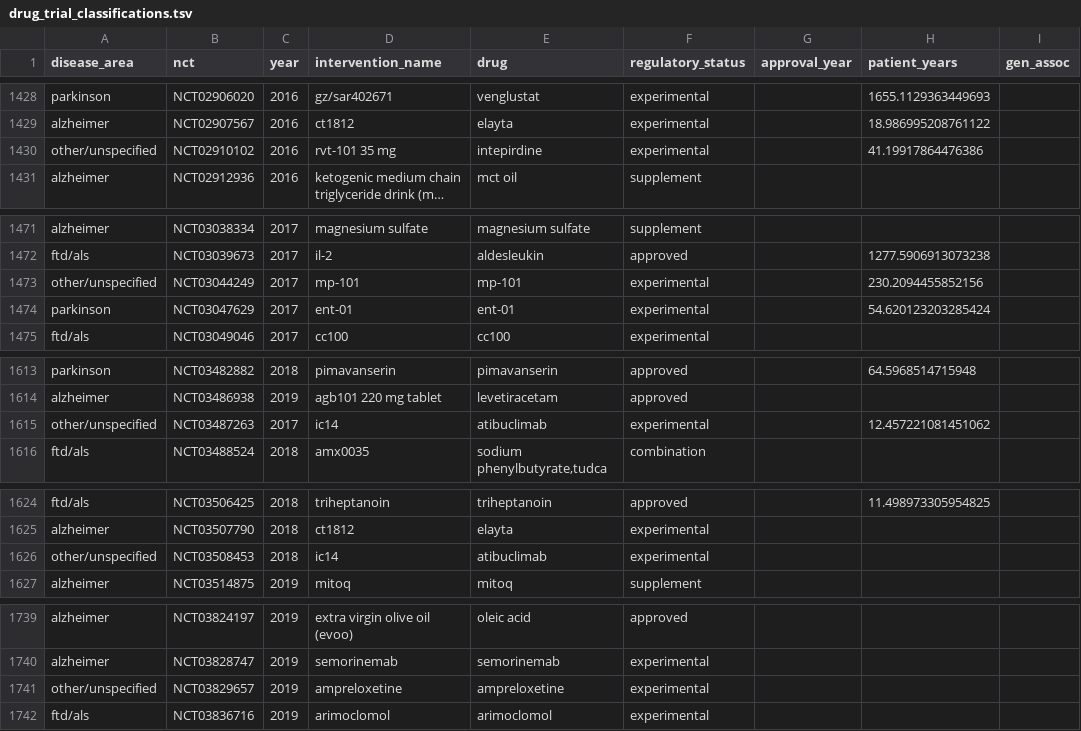
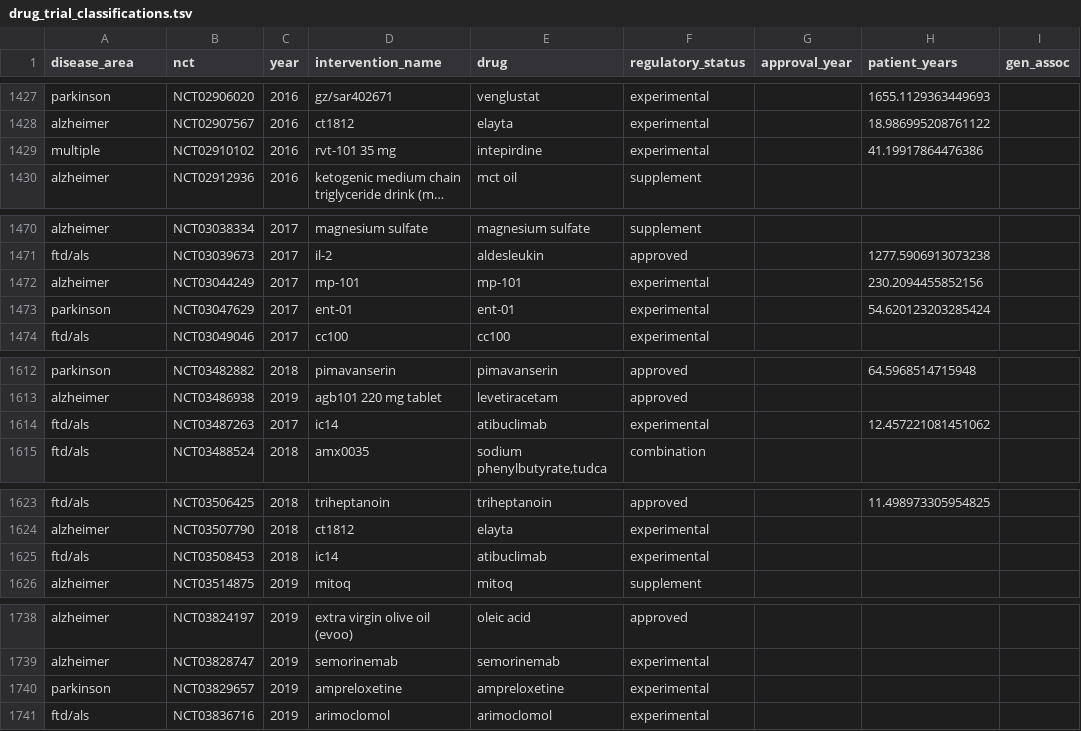
Before and after one commit to ericminikel/nd_trials, a TSV file: qc/drug_trial_classifications.tsv, drawn as a sheet; only a part is shown, gaps mark what is left out; long unchanged cells end in …; addresses are those after the commit; the diff covers the shown part only; the diff names each change by its address in the sheet, - before the commit and + after, or states it on an @@ line.

```diff
--- a/qc/drug_trial_classifications.tsv
+++ b/qc/drug_trial_classifications.tsv
-A1429 (disease_area): other/unspecified
+A1429 (disease_area): multiple
-A1472 (disease_area): other/unspecified
+A1472 (disease_area): alzheimer
-A1614 (disease_area): other/unspecified
+A1614 (disease_area): ftd/als
-A1625 (disease_area): other/unspecified
+A1625 (disease_area): ftd/als
-A1740 (disease_area): other/unspecified
+A1740 (disease_area): parkinson
```
Also changed, not shown: 1 removed row and 38 edited cells elsewhere in this file, qc/drug_trial_classifications_summary.tsv, qc/pivots_between_neurodegenerative_diseases.tsv, 13 other files.
